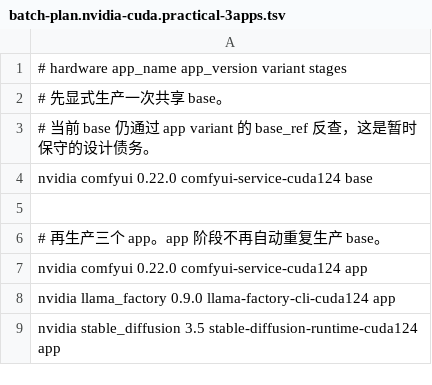
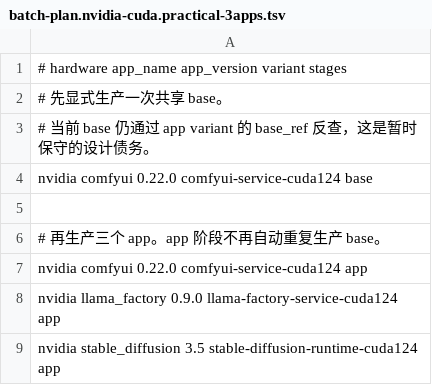
Before and after one commit to Xuefeng-aaun/k8ace-matrix, a TSV file: batch-plan.nvidia-cuda.practical-3apps.tsv, drawn as a sheet.

Commit message:
Add-service-smoke-contracts

```diff
--- a/batch-plan.nvidia-cuda.practical-3apps.tsv
+++ b/batch-plan.nvidia-cuda.practical-3apps.tsv
@@ -7,3 +7,3 @@ nvidia comfyui 0.22.0 comfyui-service-cuda124 base
 nvidia comfyui 0.22.0 comfyui-service-cuda124 app
-nvidia llama_factory 0.9.0 llama-factory-cli-cuda124 app
+nvidia llama_factory 0.9.0 llama-factory-service-cuda124 app
 nvidia stable_diffusion 3.5 stable-diffusion-runtime-cuda124 app
```
Also changed, not shown: batch-plan.template.tsv, 18 other files.
